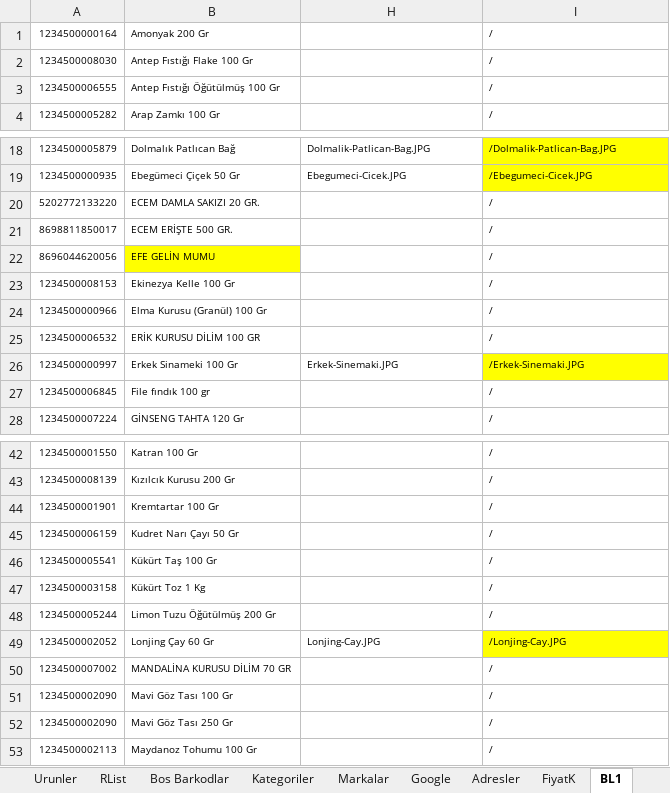
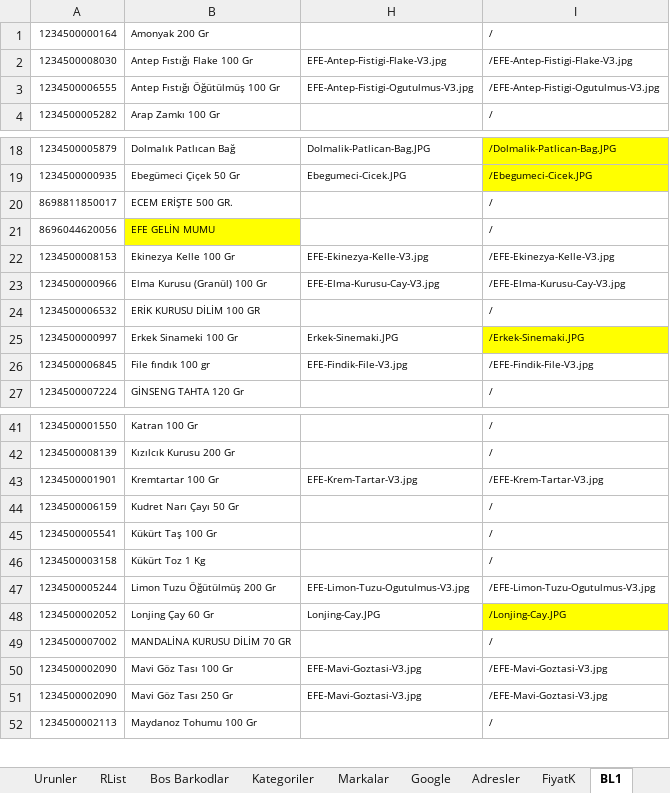
Before and after one commit to EfkanAydin/BioStoreV2, an Excel workbook: UrunBarkodListesi.xlsx, sheet BL1, drawn as a sheet; only a part is shown, gaps mark what is left out; values as stored, in another font and other column widths than the file's, no borders; removed rows and columns are numbered as before the commit, all else as after; the diff covers the shown part only; the diff names each change by its address in the sheet, - before the commit and + after, or states it on an @@ line.

```diff
--- a/UrunBarkodListesi.xlsx (sheet BL1)
+++ b/UrunBarkodListesi.xlsx (sheet BL1)
-H2: (empty)
+H2: EFE-Antep-Fistigi-Flake-V3.jpg
-I2: /
+I2: /EFE-Antep-Fistigi-Flake-V3.jpg
-H3: (empty)
+H3: EFE-Antep-Fistigi-Ogutulmus-V3.jpg
-I3: /
+I3: /EFE-Antep-Fistigi-Ogutulmus-V3.jpg
-row 20: 5202772133220 | ECEM DAMLA SAKIZI 20 GR. |  | /
-H22: (empty)
+H22: EFE-Ekinezya-Kelle-V3.jpg
-I22: /
+I22: /EFE-Ekinezya-Kelle-V3.jpg
-H23: (empty)
+H23: EFE-Elma-Kurusu-Cay-V3.jpg
-I23: /
+I23: /EFE-Elma-Kurusu-Cay-V3.jpg
-H26: (empty)
+H26: EFE-Findik-File-V3.jpg
-I26: /
+I26: /EFE-Findik-File-V3.jpg
-H43: (empty)
+H43: EFE-Krem-Tartar-V3.jpg
-I43: /
+I43: /EFE-Krem-Tartar-V3.jpg
-H47: (empty)
+H47: EFE-Limon-Tuzu-Ogutulmus-V3.jpg
-I47: /
+I47: /EFE-Limon-Tuzu-Ogutulmus-V3.jpg
-H50:H51: (empty)
+H50:H51: EFE-Mavi-Goztasi-V3.jpg
-I50:I51: /
+I50:I51: /EFE-Mavi-Goztasi-V3.jpg
```
Also changed, not shown: 4 edited cells elsewhere in this sheet, sheet Urunler, formulas that keep their value, hidden cells, 7 other files.
